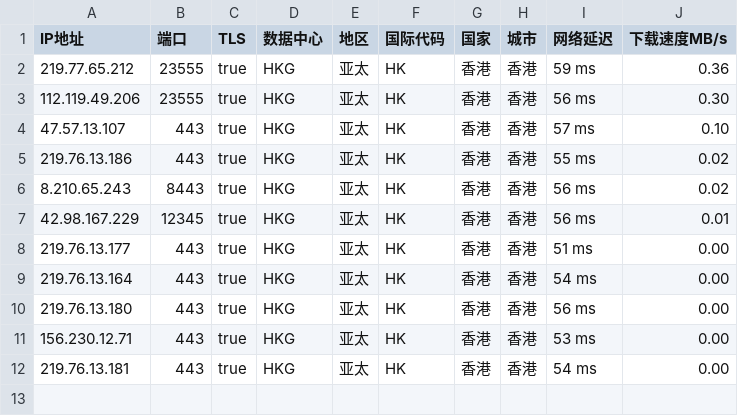
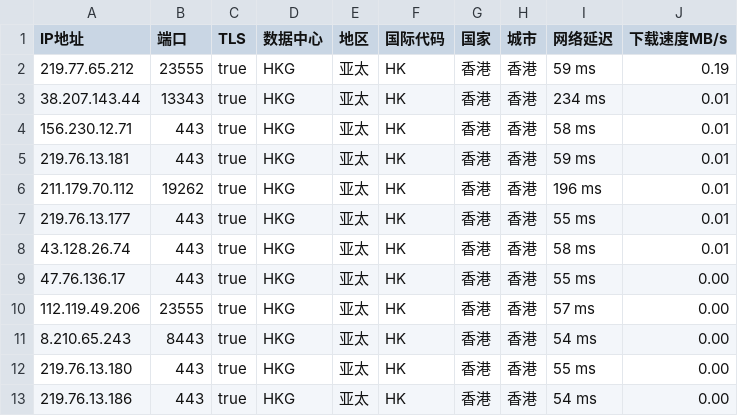
Before and after one commit to CEG1225/peng, a CSV file: peng.csv, drawn as a sheet.

Commit message:
PENG

```diff
--- a/peng.csv
+++ b/peng.csv
@@ -1,12 +1,13 @@
 IP地址,端口,TLS,数据中心,地区,国际代码,国家,城市,网络延迟,下载速度MB/s
-219.77.65.212,23555,true,HKG,亚太,HK,香港,香港,59 ms,0.36
-112.119.49.206,23555,true,HKG,亚太,HK,香港,香港,56 ms,0.30
-47.57.13.107,443,true,HKG,亚太,HK,香港,香港,57 ms,0.10
-219.76.13.186,443,true,HKG,亚太,HK,香港,香港,55 ms,0.02
-8.210.65.243,8443,true,HKG,亚太,HK,香港,香港,56 ms,0.02
-42.98.167.229,12345,true,HKG,亚太,HK,香港,香港,56 ms,0.01
-219.76.13.177,443,true,HKG,亚太,HK,香港,香港,51 ms,0.00
-219.76.13.164,443,true,HKG,亚太,HK,香港,香港,54 ms,0.00
-219.76.13.180,443,true,HKG,亚太,HK,香港,香港,56 ms,0.00
-156.230.12.71,443,true,HKG,亚太,HK,香港,香港,53 ms,0.00
-219.76.13.181,443,true,HKG,亚太,HK,香港,香港,54 ms,0.00
+219.77.65.212,23555,true,HKG,亚太,HK,香港,香港,59 ms,0.19
+38.207.143.44,13343,true,HKG,亚太,HK,香港,香港,234 ms,0.01
+156.230.12.71,443,true,HKG,亚太,HK,香港,香港,58 ms,0.01
+219.76.13.181,443,true,HKG,亚太,HK,香港,香港,59 ms,0.01
+211.179.70.112,19262,true,HKG,亚太,HK,香港,香港,196 ms,0.01
+219.76.13.177,443,true,HKG,亚太,HK,香港,香港,55 ms,0.01
+43.128.26.74,443,true,HKG,亚太,HK,香港,香港,58 ms,0.01
+47.76.136.17,443,true,HKG,亚太,HK,香港,香港,55 ms,0.00
+112.119.49.206,23555,true,HKG,亚太,HK,香港,香港,57 ms,0.00
+8.210.65.243,8443,true,HKG,亚太,HK,香港,香港,54 ms,0.00
+219.76.13.180,443,true,HKG,亚太,HK,香港,香港,55 ms,0.00
+219.76.13.186,443,true,HKG,亚太,HK,香港,香港,54 ms,0.00
```
